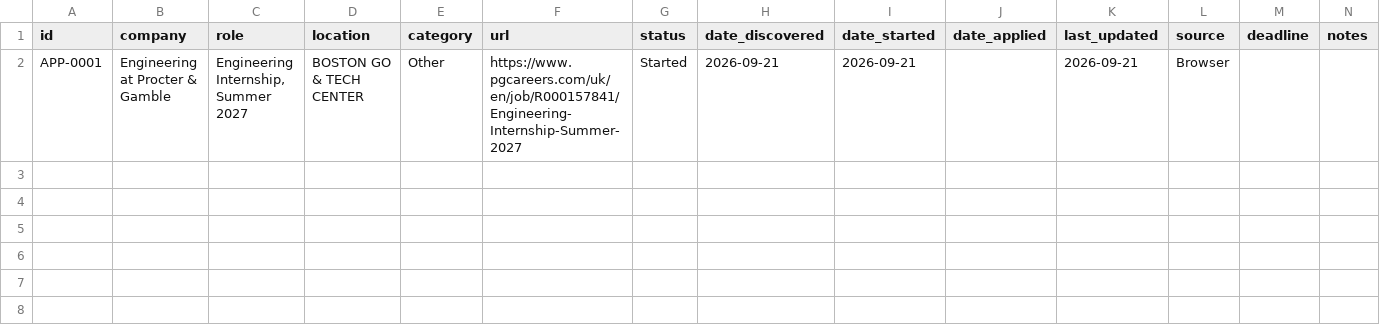
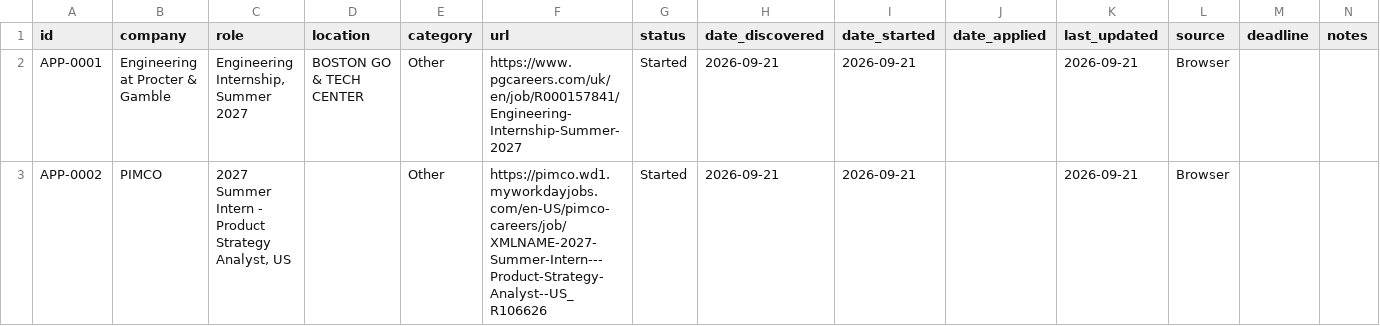
Before and after one commit to aliciamiacheng/job-application-tracker, a CSV file: applications.csv, drawn as a sheet.

Commit message:
Track PIMCO - 2027 Summer Intern - Product Strategy Analyst, US

```diff
--- a/applications.csv
+++ b/applications.csv
@@ -2 +2,2 @@ id,company,role,location,category,url,status,date_discovered,date_started,date_a
 APP-0001,Engineering at Procter & Gamble,"Engineering Internship, Summer 2027",BOSTON GO & TECH CENTER,Other,https://www.pgcareers.com/uk/en/job/R000157841/Engineering-Internship-Summer-2027,Started,2026-09-21,2026-09-21,,2026-09-21,Browser,,
+APP-0002,PIMCO,"2027 Summer Intern - Product Strategy Analyst, US",,Other,https://pimco.wd1.myworkdayjobs.com/en-US/pimco-careers/job/XMLNAME-2027-Summer-Intern---Product-Strategy-Analyst--US_R106626,Started,2026-09-21,2026-09-21,,2026-09-21,Browser,,
```
